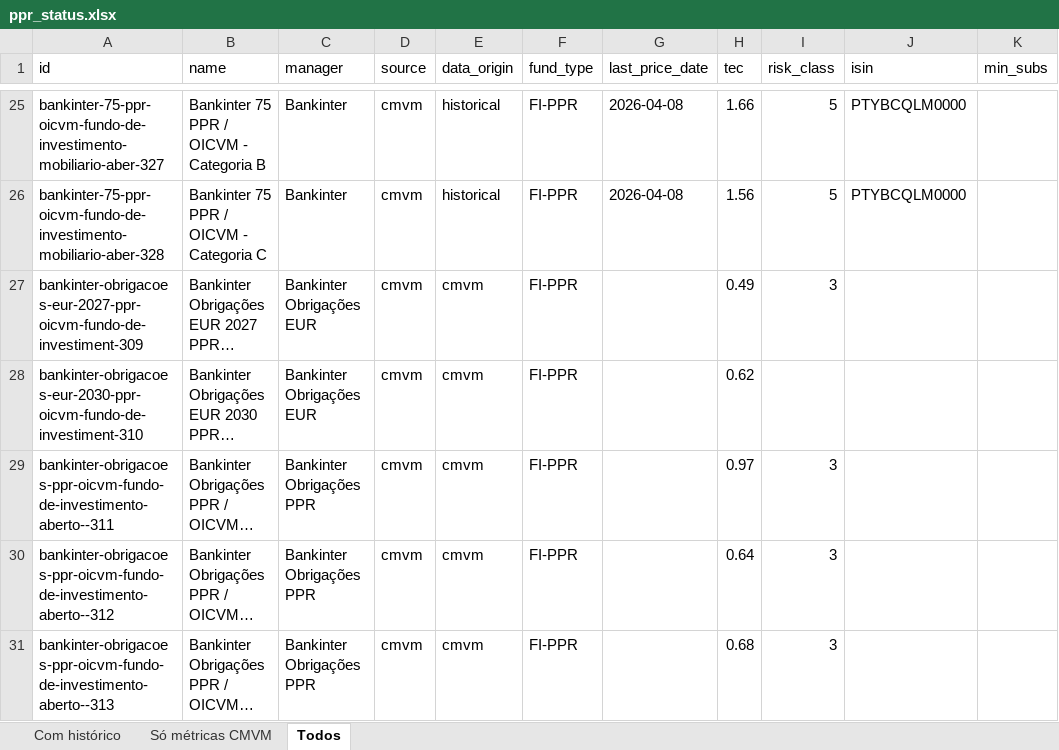
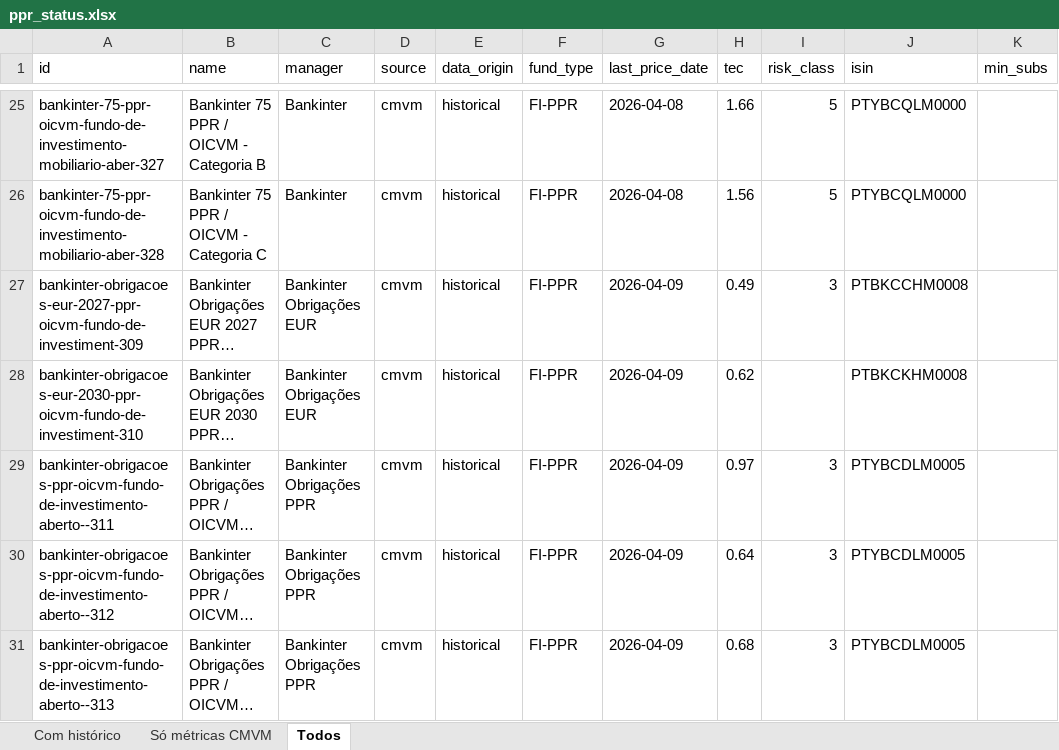
Before and after one commit to franklinsilvapt-arch/ppr-comparator, an Excel workbook: data/ppr_status.xlsx, sheet Todos, drawn as a sheet; only a part is shown, gaps mark what is left out; long unchanged cells end in …; values as stored, in another font and other column widths than the file's, no borders; the diff covers the shown part only; the diff names each change by its address in the sheet, - before the commit and + after, or states it on an @@ line.

Commit message:
feat: +7 fundos com histórico real (BIZ, Bankinter obrigações, Caixa ALG correcto)
- BIZ Europa Valorização: ISIN PTBZSKHM0003 + min_subs 100€.
- Bankinter Obrigações EUR 2027 (PTBKCCHM0008).
- Bankinter Obrigações EUR 2030 (PTBKCKHM0008).
- Bankinter Obrigações PPR/OICVM Categoria A/B/C (PTYBCDLM0005).
- Bankinter Rendimento PPR/OICVM Categoria A/B/C (PTYBCJHM0013).
- Caixa Ações Líderes Globais: ISIN corrigido PTCXGUHM0006 (o scraper
  CGD apanhava PTIXAEHM0006 que pertence a outro fundo referenciado
  na página) + min_subs 100€.

Cobertura: histórico real 65 → 72/143; ISIN 110 → 121/143; min_subs 50 → 52.

BlueCrow (PTBLWTHM0004) e Bankinter Obrigações EUR 2034 continuam
sem histórico (não indexados na FT).

```diff
--- a/data/ppr_status.xlsx (sheet Todos)
+++ b/data/ppr_status.xlsx (sheet Todos)
-E27:E31 (data_origin): cmvm
+E27:E31 (data_origin): historical
-G27:G31 (last_price_date): (empty)
+G27:G31 (last_price_date): 2026-04-09
-J27 (isin): (empty)
+J27 (isin): PTBKCCHM0008
-J28 (isin): (empty)
+J28 (isin): PTBKCKHM0008
-J29:J31 (isin): (empty)
+J29:J31 (isin): PTYBCDLM0005
```
Also changed, not shown: 28 edited cells elsewhere in this sheet, sheet Com histórico, sheet Só métricas CMVM, 2 other files.
